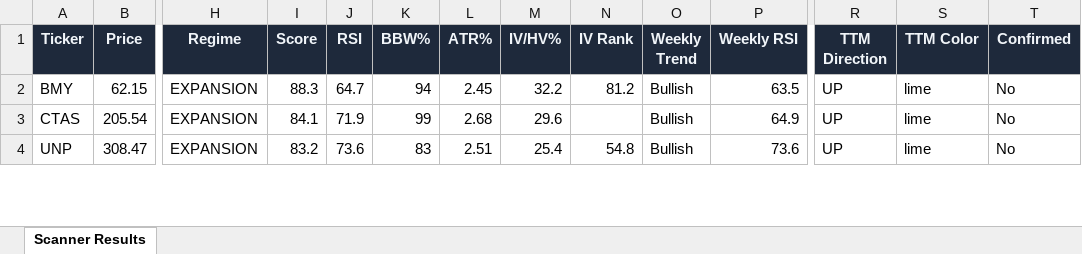
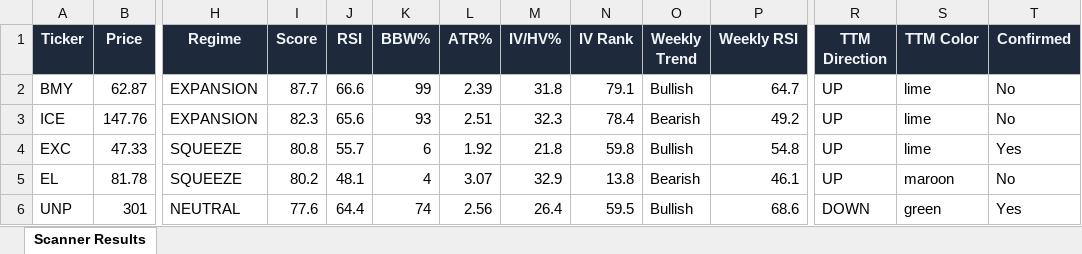
Before and after one commit to 6000rr4n/BM-screener, an Excel workbook: output/scanner_results.xlsx, sheet Scanner Results, drawn as a sheet; only a part is shown, gaps mark what is left out; values as stored, in another font and other column widths than the file's, no borders; addresses are those after the commit; rows hold the shown columns only; the diff covers the shown part only; the diff names each change by its address in the sheet, - before the commit and + after, or states it on an @@ line.

```diff
--- a/output/scanner_results.xlsx (sheet Scanner Results)
+++ b/output/scanner_results.xlsx (sheet Scanner Results)
-B2 (Price): 62.15
+B2 (Price): 62.87
-I2 (Score): 88.3
+I2 (Score): 87.7
-J2 (RSI): 64.7
+J2 (RSI): 66.6
-K2 (BBW%): 94
+K2 (BBW%): 99
-L2 (ATR%): 2.45
+L2 (ATR%): 2.39
-M2 (IV/HV%): 32.2
+M2 (IV/HV%): 31.8
-N2 (IV Rank): 81.2
+N2 (IV Rank): 79.1
-P2 (Weekly RSI): 63.5
+P2 (Weekly RSI): 64.7
-A3 (Ticker): CTAS
+A3 (Ticker): ICE
-B3 (Price): 205.54
+B3 (Price): 147.76
-I3 (Score): 84.1
+I3 (Score): 82.3
-J3 (RSI): 71.9
+J3 (RSI): 65.6
-K3 (BBW%): 99
+K3 (BBW%): 93
-L3 (ATR%): 2.68
+L3 (ATR%): 2.51
-M3 (IV/HV%): 29.6
+M3 (IV/HV%): 32.3
-N3 (IV Rank): (empty)
+N3 (IV Rank): 78.4
-O3 (Weekly Trend): Bullish
+O3 (Weekly Trend): Bearish
-P3 (Weekly RSI): 64.9
+P3 (Weekly RSI): 49.2
+row 4: EXC | 47.33 | SQUEEZE | 80.8 | 55.7 | 6 | 1.92 | 21.8 | 59.8 | Bullish | 54.8 | UP | lime | Yes
+row 5: EL | 81.78 | SQUEEZE | 80.2 | 48.1 | 4 | 3.07 | 32.9 | 13.8 | Bearish | 46.1 | UP | maroon | No
-B6 (Price): 308.47
+B6 (Price): 301
-H6 (Regime): EXPANSION
+H6 (Regime): NEUTRAL
-I6 (Score): 83.2
+I6 (Score): 77.6
-J6 (RSI): 73.6
+J6 (RSI): 64.4
-K6 (BBW%): 83
+K6 (BBW%): 74
-L6 (ATR%): 2.51
+L6 (ATR%): 2.56
-M6 (IV/HV%): 25.4
+M6 (IV/HV%): 26.4
-N6 (IV Rank): 54.8
+N6 (IV Rank): 59.5
-P6 (Weekly RSI): 73.6
+P6 (Weekly RSI): 68.6
-R6 (TTM Direction): UP
+R6 (TTM Direction): DOWN
-S6 (TTM Color): lime
+S6 (TTM Color): green
-T6 (Confirmed): No
+T6 (Confirmed): Yes
```
Also changed, not shown: 17 added rows, 12 removed rows and 80 edited cells elsewhere in this sheet, 1 other file.
